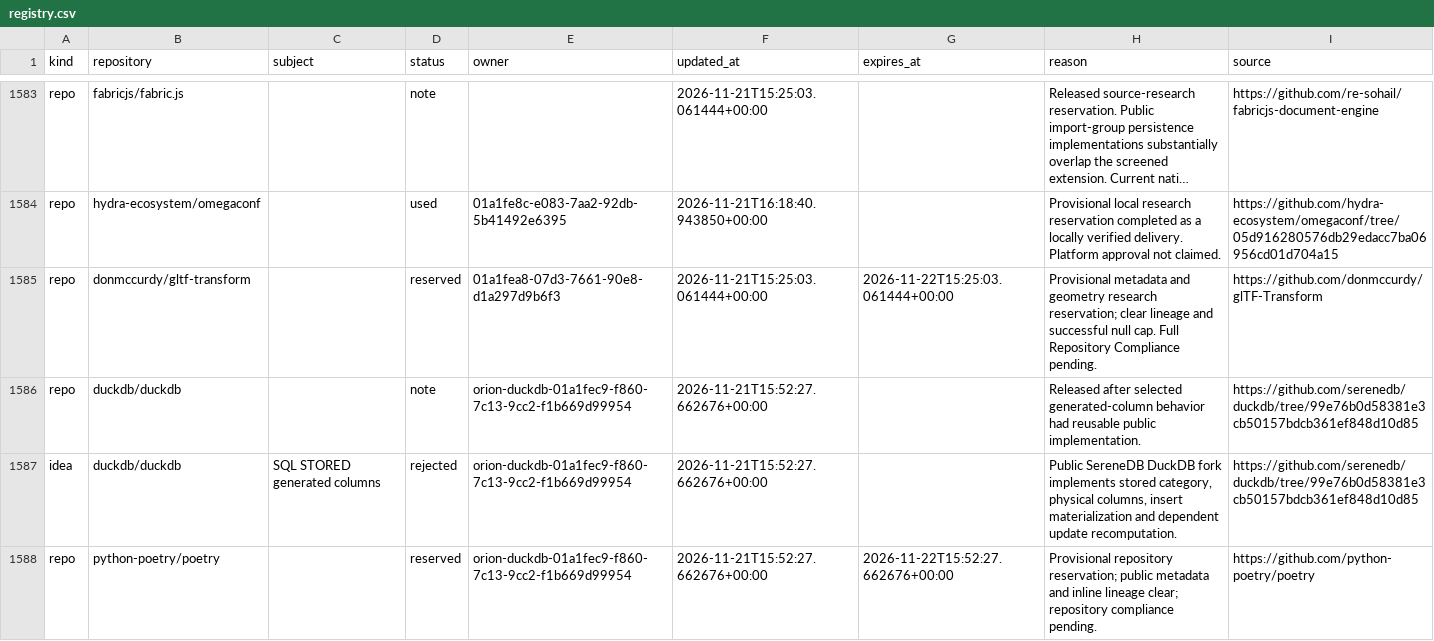
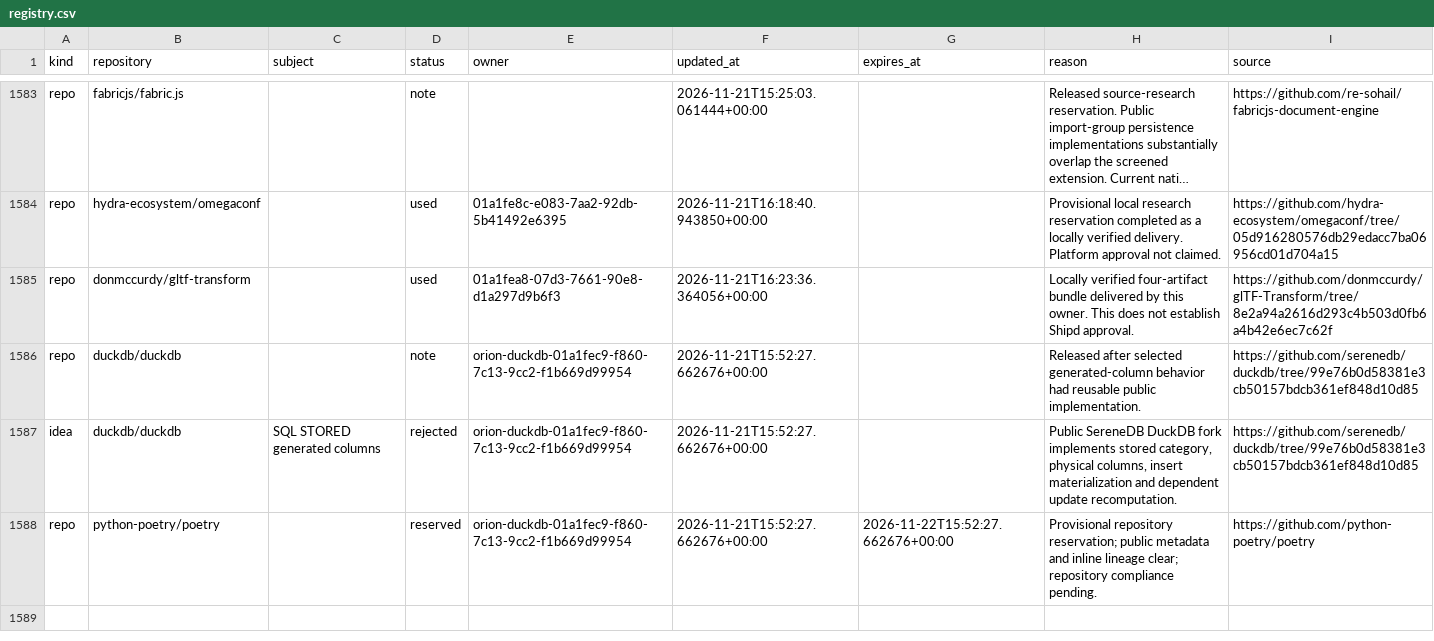
Before and after one commit to samridh-girdhar/disallowed-repos, a CSV file: registry.csv, drawn as a sheet; only a part is shown, gaps mark what is left out; long unchanged cells end in …; the diff names each change by its address in the sheet, - before the commit and + after, or states it on an @@ line.

Commit message:
Record locally verified glTF Transform bundle

```diff
--- a/registry.csv
+++ b/registry.csv
-D1585 (status): reserved
+D1585 (status): used
-F1585 (updated_at): 2026-11-21T15:25:03.061444+00:00
+F1585 (updated_at): 2026-11-21T16:23:36.364056+00:00
-G1585 (expires_at): 2026-11-22T15:25:03.061444+00:00
+G1585 (expires_at): (empty)
-H1585 (reason): Provisional metadata and geometry research reservation; clear lineage and successful null cap. Full Repository Compliance pending.
+H1585 (reason): Locally verified four-artifact bundle delivered by this owner. This does not establish Shipd approval.
-I1585 (source): https://github.com/donmccurdy/glTF-Transform
+I1585 (source): https://github.com/donmccurdy/glTF-Transform/tree/8e2a94a2616d293c4b503d0fb6a4b42e6ec7c62f
```
